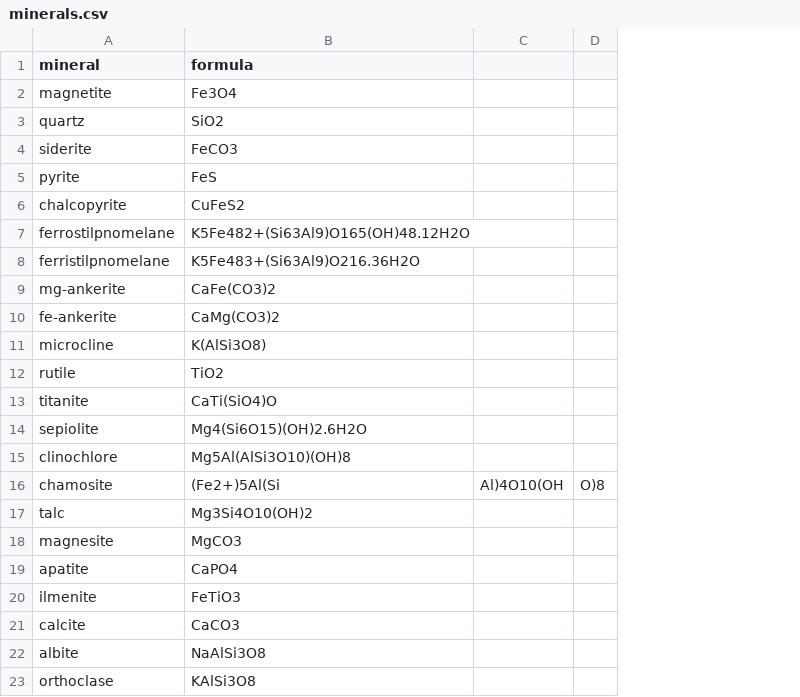
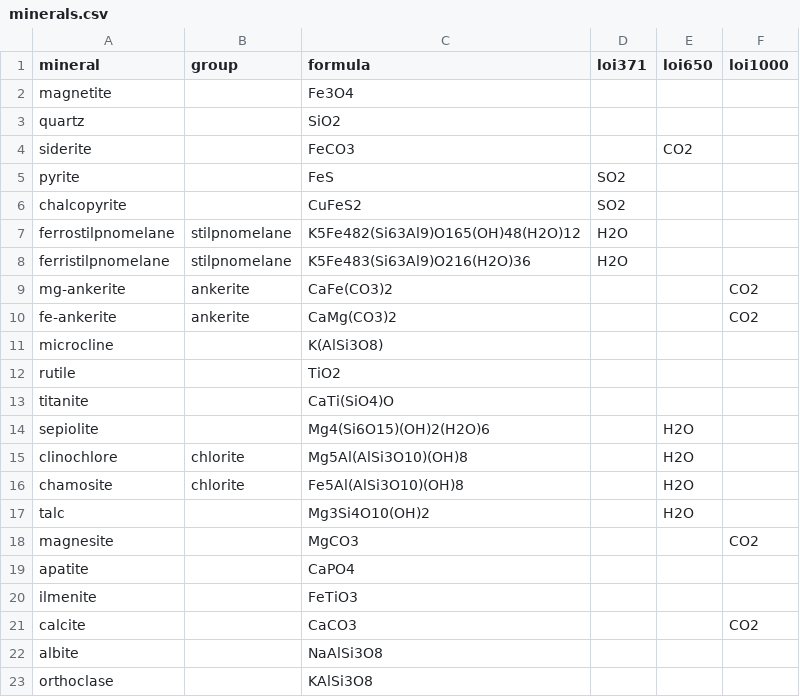
Before and after one commit to fmgben/IBStilpnomelane, a CSV file: reference/minerals.csv, drawn as a sheet; only a part is shown; removed rows and columns are numbered as before the commit, all else as after; the diff names each change by its address in the sheet, - before the commit and + after, or states it on an @@ line.

Commit message:
reference data for mineralogy from csiro plugs and met composites

```diff
--- a/reference/minerals.csv
+++ b/reference/minerals.csv
+column B (group), rows 7-16: stilpnomelane | stilpnomelane | ankerite | ankerite |  |  |  |  | chlorite | chlorite
-column C, row 16: Al)4O10(OH
-column D, row 16: O)8
+column D (loi371), rows 5-8: SO2 | SO2 | H2O | H2O
+column E (loi650), rows 4-17: CO2 |  |  |  |  |  |  |  |  |  | H2O | H2O | H2O | H2O
+column F (loi1000), rows 9-21: CO2 | CO2 |  |  |  |  |  |  |  | CO2 |  |  | CO2
-C7 (formula): K5Fe482+(Si63Al9)O165(OH)48.12H2O
+C7 (formula): K5Fe482(Si63Al9)O165(OH)48(H2O)12
-C8 (formula): K5Fe483+(Si63Al9)O216.36H2O
+C8 (formula): K5Fe483(Si63Al9)O216(H2O)36
-C14 (formula): Mg4(Si6O15)(OH)2.6H2O
+C14 (formula): Mg4(Si6O15)(OH)2(H2O)6
-C16 (formula): (Fe2+)5Al(Si
+C16 (formula): Fe5Al(AlSi3O10)(OH)8
```
Also changed, not shown: 3 other files.
